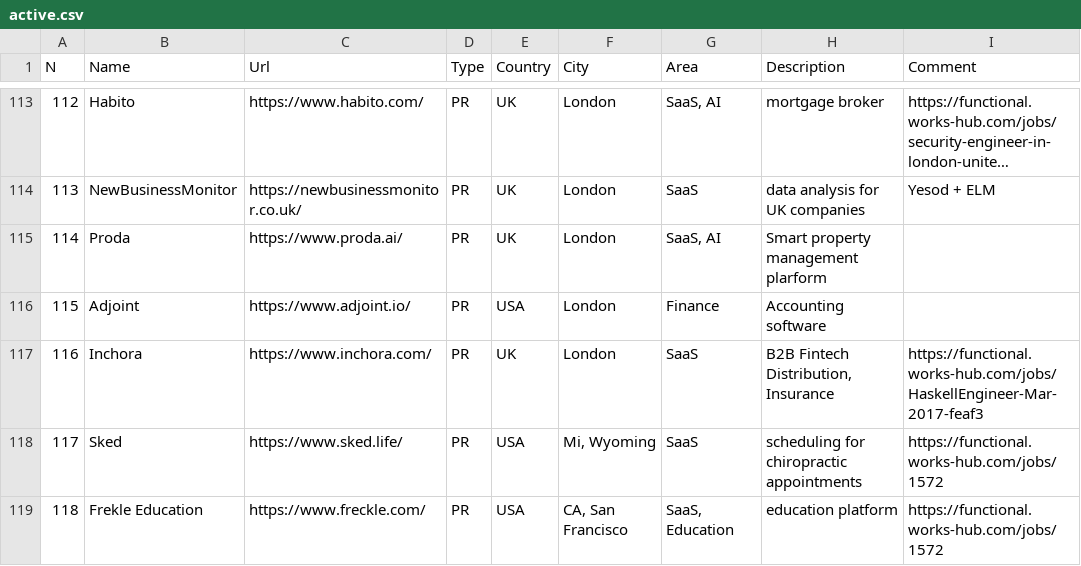
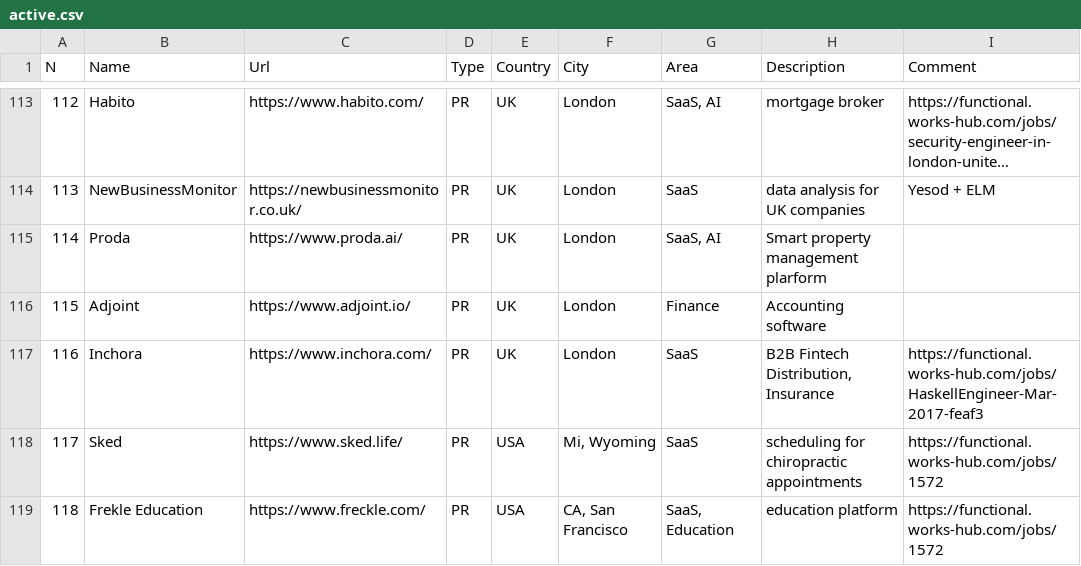
Before and after one commit to sigrlami/haskellcosm, a CSV file: companies/active.csv, drawn as a sheet; only a part is shown, gaps mark what is left out; long unchanged cells end in …; the diff names each change by its address in the sheet, - before the commit and + after, or states it on an @@ line.

Commit message:
fix adjoint country

```diff
--- a/companies/active.csv
+++ b/companies/active.csv
-E116 (Country): USA
+E116 (Country): UK
```
